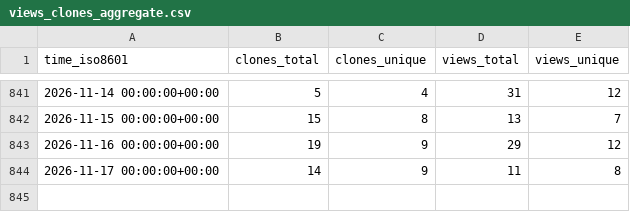
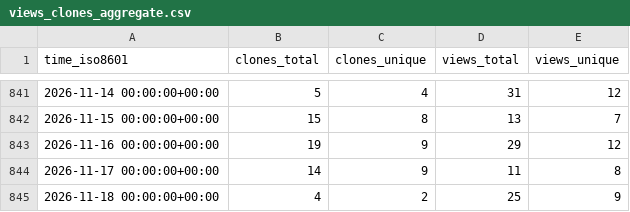
Before and after one commit to peff74/esp8266_OLED_HW-364A, a CSV file: peff74/esp8266_OLED_HW-364A/ghrs-data/views_clones_aggregate.csv, drawn as a sheet; only a part is shown, gaps mark what is left out.

```diff
--- a/peff74/esp8266_OLED_HW-364A/ghrs-data/views_clones_aggregate.csv
+++ b/peff74/esp8266_OLED_HW-364A/ghrs-data/views_clones_aggregate.csv
@@ -844 +844,2 @@ time_iso8601,clones_total,clones_unique,views_total,views_unique
 2026-11-17 00:00:00+00:00,14,9,11,8
+2026-11-18 00:00:00+00:00,4,2,25,9
```
Also changed, not shown: 1 other file.
